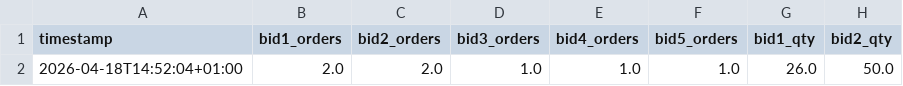
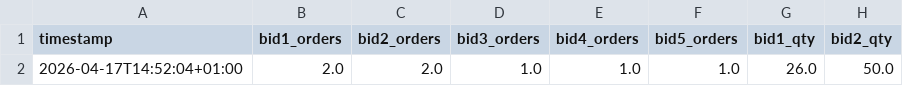
Before and after one commit to lkiwan/PFE.ATW, a CSV file: data/ATW_orderbook_2026-04-18.csv, drawn as a sheet; only a part is shown; the diff names each change by its address in the sheet, - before the commit and + after, or states it on an @@ line.

```diff
--- a/data/ATW_orderbook_2026-04-18.csv
+++ b/data/ATW_orderbook_2026-04-18.csv
-A2 (timestamp): 2026-04-18T14:52:04+01:00
+A2 (timestamp): 2026-04-17T14:52:04+01:00
```
Also changed, not shown: 2 other files.
